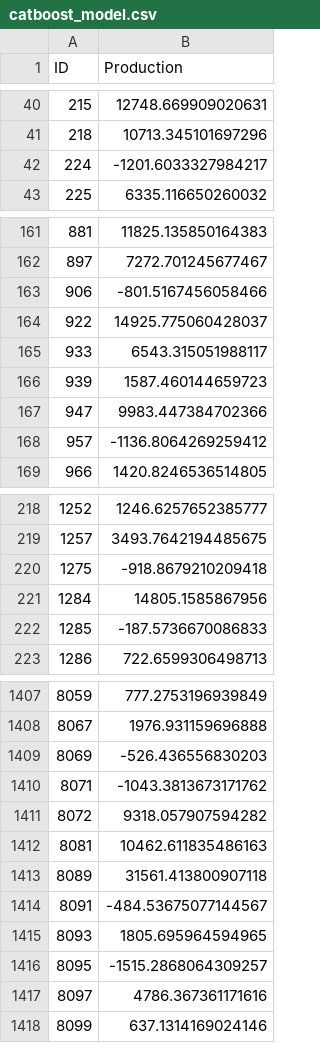
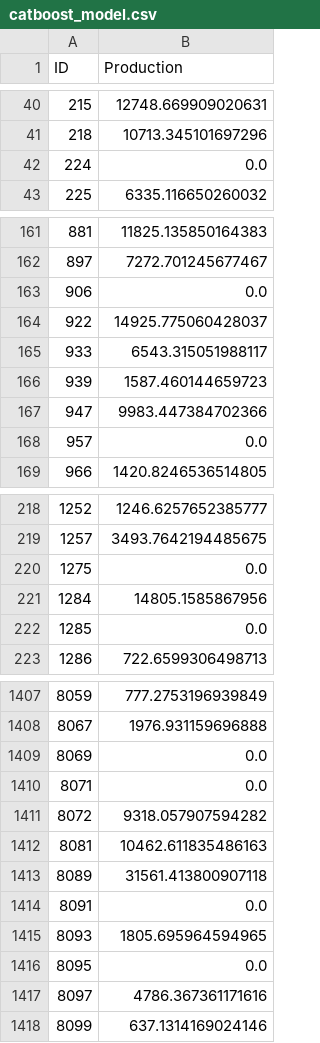
Before and after one commit to eliasubz/Datathon-FME, a CSV file: output/catboost_model.csv, drawn as a sheet; only a part is shown, gaps mark what is left out; the diff covers the shown part only.

```diff
--- a/output/catboost_model.csv
+++ b/output/catboost_model.csv
@@ -41,3 +41,3 @@ ID,Production
 218,10713.345101697296
-224,-1201.6033327984217
+224,0.0
 225,6335.116650260032
@@ -162,3 +162,3 @@ ID,Production
 897,7272.701245677467
-906,-801.5167456058466
+906,0.0
 922,14925.775060428037
@@ -167,3 +167,3 @@ ID,Production
 947,9983.447384702366
-957,-1136.8064269259412
+957,0.0
 966,1420.8246536514805
@@ -219,5 +219,5 @@ ID,Production
 1257,3493.7642194485675
-1275,-918.8679210209418
+1275,0.0
 1284,14805.1585867956
-1285,-187.5736670086833
+1285,0.0
 1286,722.6599306498713
@@ -1408,4 +1408,4 @@ ID,Production
 8067,1976.931159696888
-8069,-526.436556830203
-8071,-1043.3813673171762
+8069,0.0
+8071,0.0
 8072,9318.057907594282
@@ -1413,5 +1413,5 @@ ID,Production
 8089,31561.413800907118
-8091,-484.53675077144567
+8091,0.0
 8093,1805.695964594965
-8095,-1515.2868064309257
+8095,0.0
 8097,4786.367361171616
```
Also changed, not shown: 81 edited cells elsewhere in this file, output/hybrid_model.csv, output/multihead_cat_model.csv, 22 other files.
